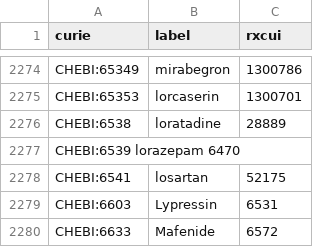
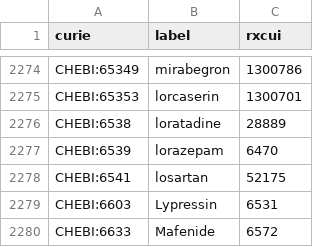
Before and after one commit to mcwdsi/dron, a TSV file: src/templates/ingredient.tsv, drawn as a sheet; only a part is shown, gaps mark what is left out; removed rows and columns are numbered as before the commit, all else as after; the diff names each change by its address in the sheet, - before the commit and + after, or states it on an @@ line.

```diff
--- a/src/templates/ingredient.tsv
+++ b/src/templates/ingredient.tsv
-row 2277: CHEBI:6539 lorazepam 6470
+row 2277: CHEBI:6539 | lorazepam | 6470
```
Also changed, not shown: src/ontology/mappings/dron-chebi-mapping.csv, src/templates/obsolete.tsv.
